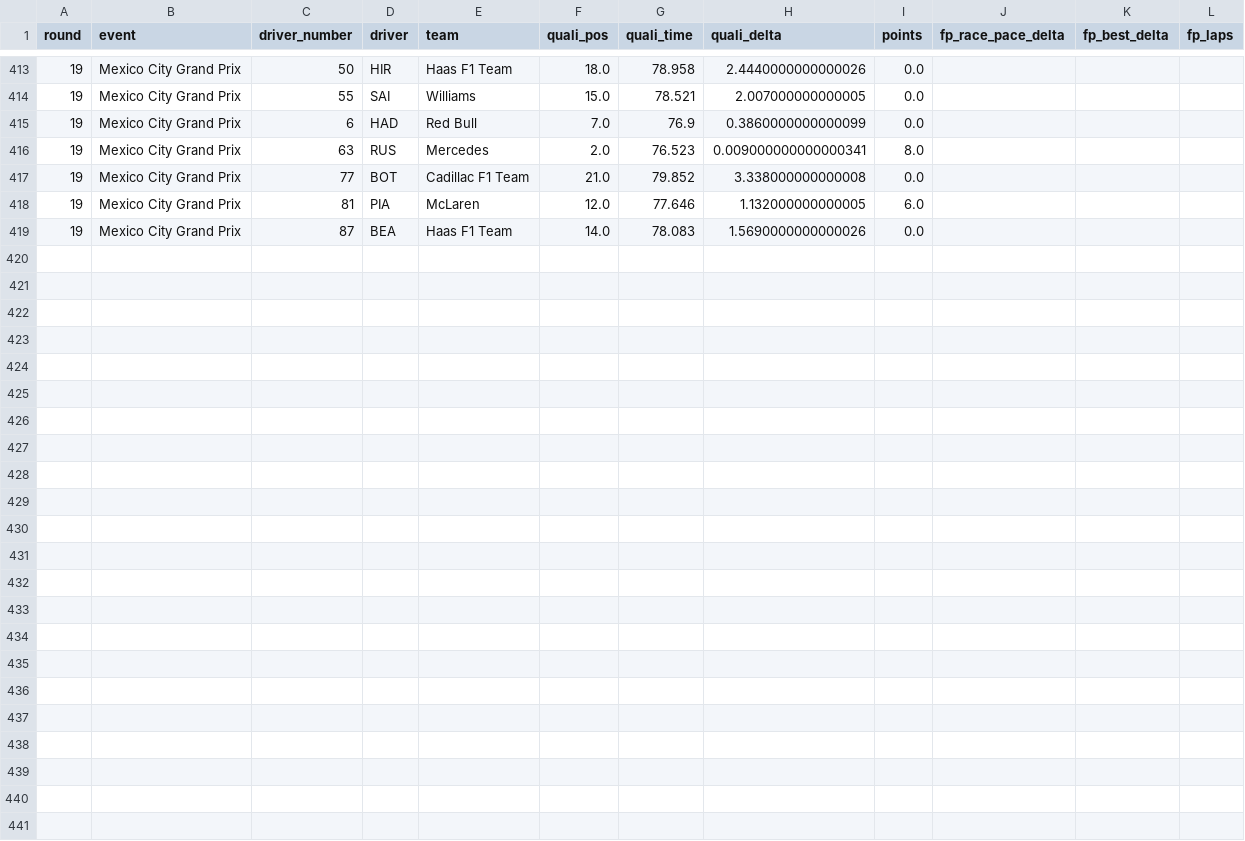
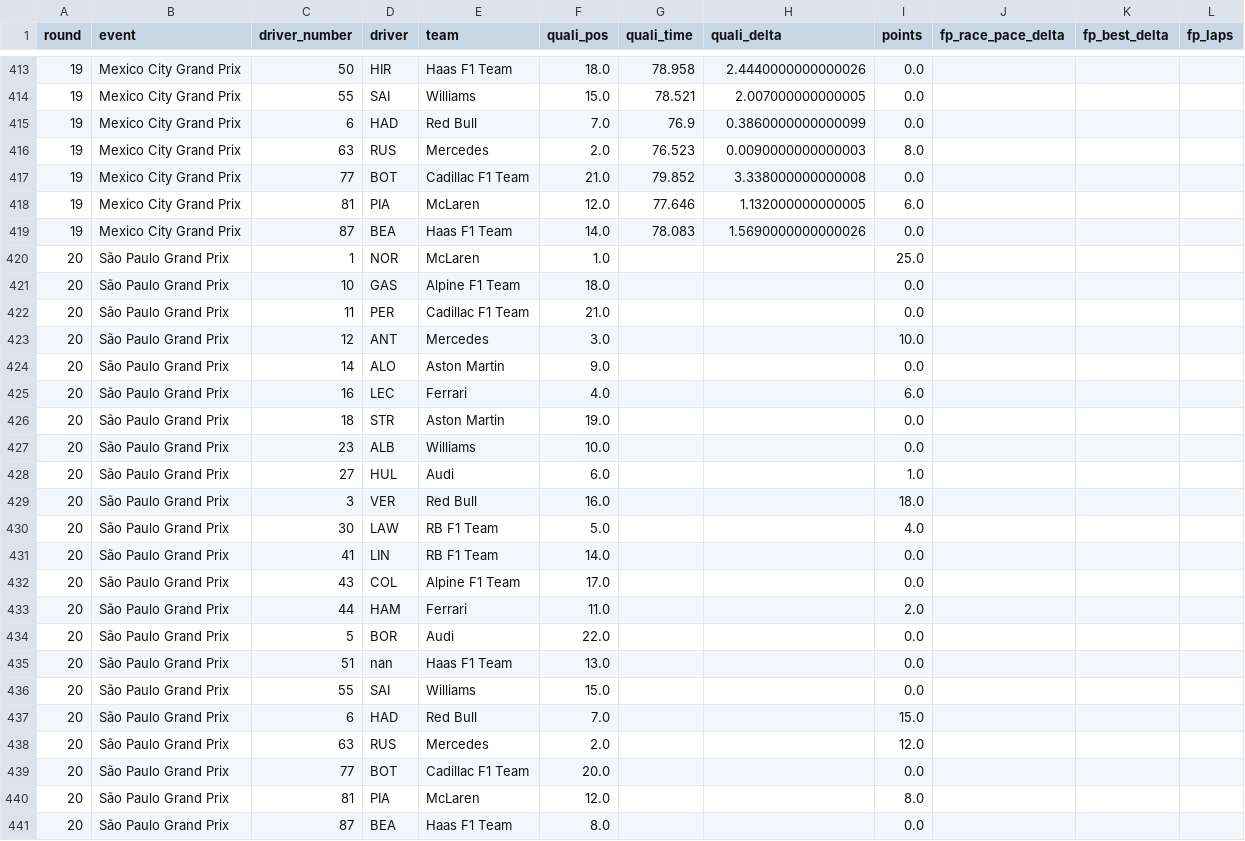
Before and after one commit to scgon/Formula1RaceAndGridPredictor, a CSV file: data/quali_season_2026.csv, drawn as a sheet; only a part is shown, gaps mark what is left out; rows hold the shown columns only; the diff covers the shown part only; the diff names each change by its address in the sheet, - before the commit and + after, or states it on an @@ line.

```diff
--- a/data/quali_season_2026.csv
+++ b/data/quali_season_2026.csv
-H416 (quali_delta): 0.009000000000000341
+H416 (quali_delta): 0.0090000000000003
+row 420: 20 | São Paulo Grand Prix | 1 | NOR | McLaren | 1.0 |  |  | 25.0
+row 421: 20 | São Paulo Grand Prix | 10 | GAS | Alpine F1 Team | 18.0 |  |  | 0.0
+row 422: 20 | São Paulo Grand Prix | 11 | PER | Cadillac F1 Team | 21.0 |  |  | 0.0
+row 423: 20 | São Paulo Grand Prix | 12 | ANT | Mercedes | 3.0 |  |  | 10.0
+row 424: 20 | São Paulo Grand Prix | 14 | ALO | Aston Martin | 9.0 |  |  | 0.0
+row 425: 20 | São Paulo Grand Prix | 16 | LEC | Ferrari | 4.0 |  |  | 6.0
+row 426: 20 | São Paulo Grand Prix | 18 | STR | Aston Martin | 19.0 |  |  | 0.0
+row 427: 20 | São Paulo Grand Prix | 23 | ALB | Williams | 10.0 |  |  | 0.0
+row 428: 20 | São Paulo Grand Prix | 27 | HUL | Audi | 6.0 |  |  | 1.0
+row 429: 20 | São Paulo Grand Prix | 3 | VER | Red Bull | 16.0 |  |  | 18.0
+row 430: 20 | São Paulo Grand Prix | 30 | LAW | RB F1 Team | 5.0 |  |  | 4.0
+row 431: 20 | São Paulo Grand Prix | 41 | LIN | RB F1 Team | 14.0 |  |  | 0.0
+row 432: 20 | São Paulo Grand Prix | 43 | COL | Alpine F1 Team | 17.0 |  |  | 0.0
+row 433: 20 | São Paulo Grand Prix | 44 | HAM | Ferrari | 11.0 |  |  | 2.0
+row 434: 20 | São Paulo Grand Prix | 5 | BOR | Audi | 22.0 |  |  | 0.0
+row 435: 20 | São Paulo Grand Prix | 51 | nan | Haas F1 Team | 13.0 |  |  | 0.0
+row 436: 20 | São Paulo Grand Prix | 55 | SAI | Williams | 15.0 |  |  | 0.0
+row 437: 20 | São Paulo Grand Prix | 6 | HAD | Red Bull | 7.0 |  |  | 15.0
+row 438: 20 | São Paulo Grand Prix | 63 | RUS | Mercedes | 2.0 |  |  | 12.0
+row 439: 20 | São Paulo Grand Prix | 77 | BOT | Cadillac F1 Team | 20.0 |  |  | 0.0
+row 440: 20 | São Paulo Grand Prix | 81 | PIA | McLaren | 12.0 |  |  | 8.0
+row 441: 20 | São Paulo Grand Prix | 87 | BEA | Haas F1 Team | 8.0 |  |  | 0.0
```
Also changed, not shown: 6 edited cells elsewhere in this file, data/season_2026.csv.
